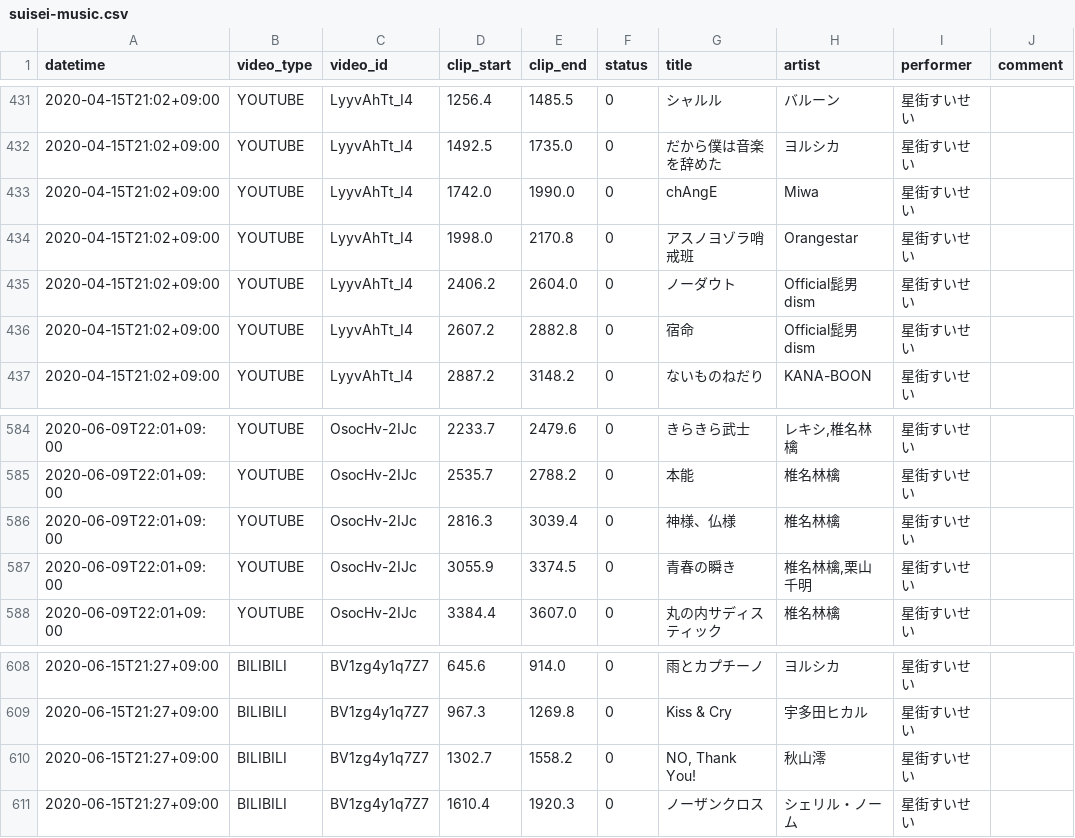
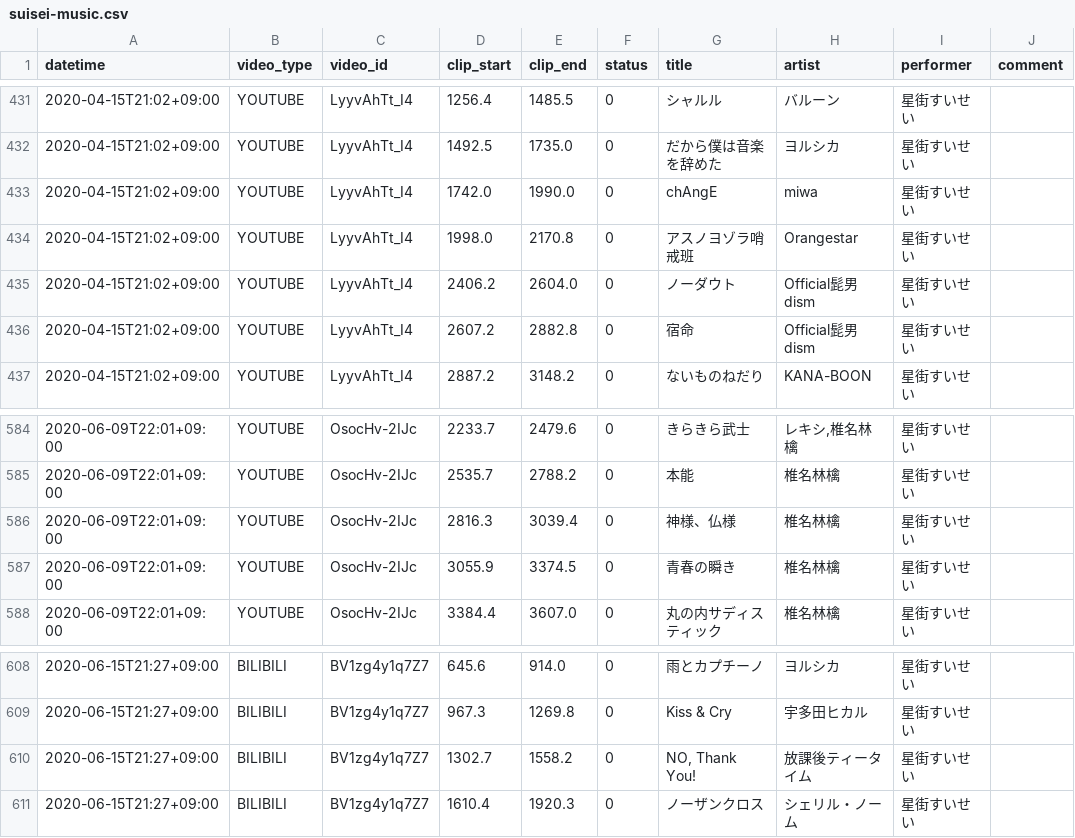
Before and after one commit to suisei-cn/suisei-music, a CSV file: suisei-music.csv, drawn as a sheet; only a part is shown, gaps mark what is left out; the diff names each change by its address in the sheet, - before the commit and + after, or states it on an @@ line.

Commit message:
Fix format

```diff
--- a/suisei-music.csv
+++ b/suisei-music.csv
-H433 (artist): Miwa
+H433 (artist): miwa
-H587 (artist): 椎名林檎,栗山千明
+H587 (artist): 椎名林檎
-H610 (artist): 秋山澪
+H610 (artist): 放課後ティータイム
```
